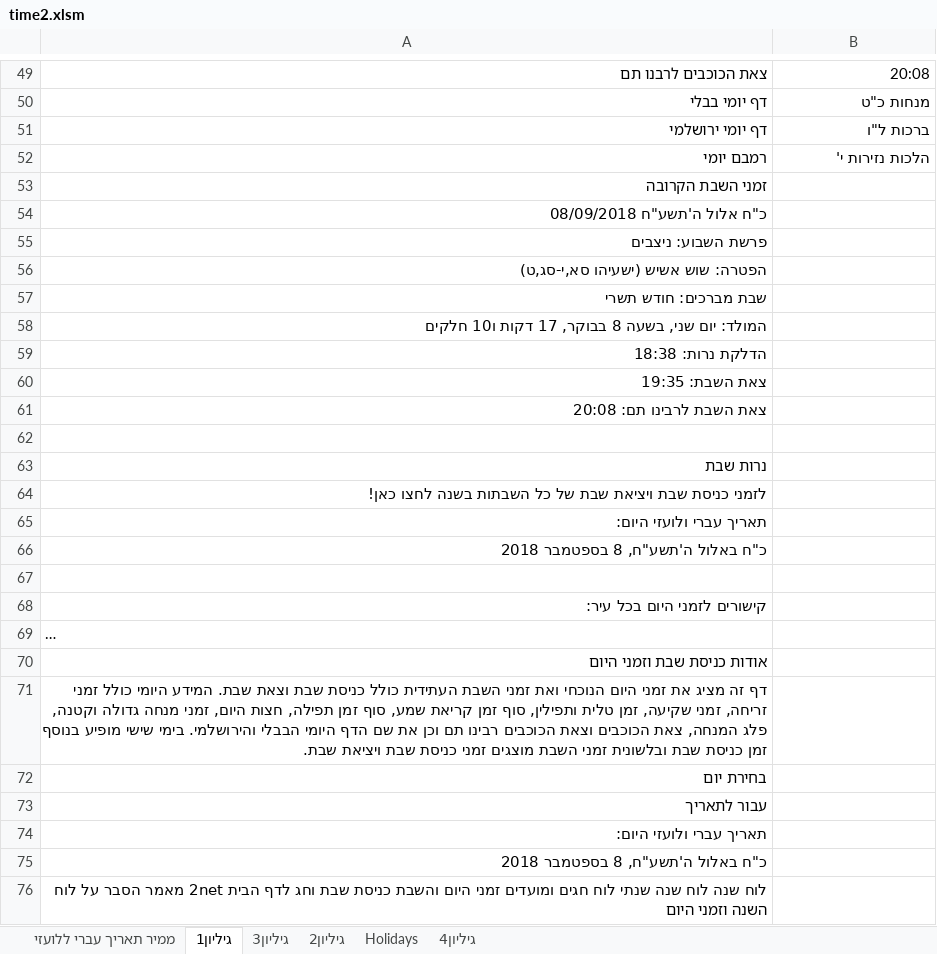
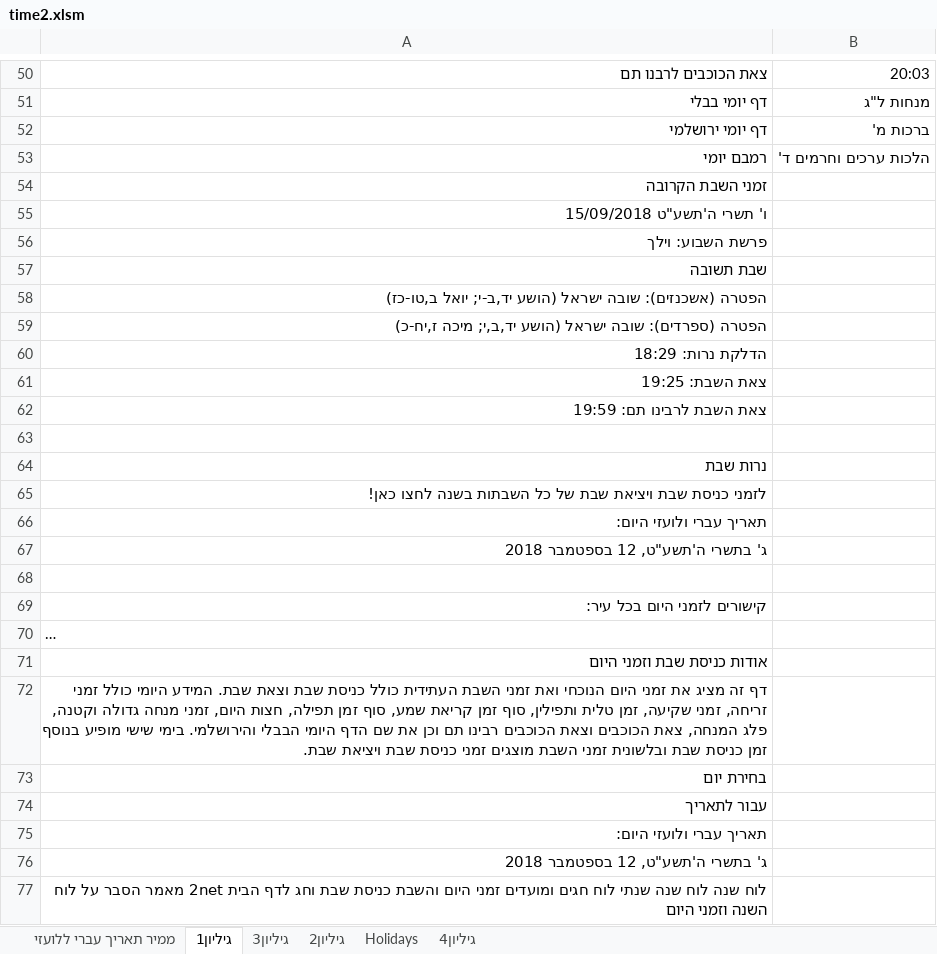
Before and after one commit to sk1234567891/Time, an Excel workbook: ex/time2.xlsm, sheet גיליון1, drawn as a sheet; only a part is shown, gaps mark what is left out; long unchanged cells end in …; values as stored, in another font and other column widths than the file's, no borders; addresses are those after the commit; the diff covers the shown part only; the diff names each change by its address in the sheet, - before the commit and + after, or states it on an @@ line.

```diff
--- a/ex/time2.xlsm (sheet גיליון1)
+++ b/ex/time2.xlsm (sheet גיליון1)
-B50: 20:08
+B50: 20:03
-B51: מנחות כ"ט
+B51: מנחות ל"ג
-B52: ברכות ל"ו
+B52: ברכות מ'
-B53: הלכות נזירות י'
+B53: הלכות ערכים וחרמים ד'
-A55: כ"ח אלול ה'תשע"ח 08/09/2018
+A55: ו' תשרי ה'תשע"ט 15/09/2018
-A56: פרשת השבוע: ניצבים
+A56: פרשת השבוע: וילך
-A57: הפטרה: שוש אשיש (ישעיהו סא,י-סג,ט)
+A57: שבת תשובה
-A58: שבת מברכים: חודש תשרי
+A58: הפטרה (אשכנזים): שובה ישראל (הושע יד,ב-י; יואל ב,טו-כז)
-A59: המולד: יום שני, בשעה 8 בבוקר, 17 דקות ו10 חלקים
+A59: הפטרה (ספרדים): שובה ישראל (הושע יד,ב,י; מיכה ז,יח-כ)
-A60: הדלקת נרות: 18:38
+A60: הדלקת נרות: 18:29
-A61: צאת השבת: 19:35
+A61: צאת השבת: 19:25
-A62: צאת השבת לרבינו תם: 20:08
+A62: צאת השבת לרבינו תם: 19:59
-A67: כ"ח באלול ה'תשע"ח, 8 בספטמבר 2018
+A67: ג' בתשרי ה'תשע"ט, 12 בספטמבר 2018
-A76: כ"ח באלול ה'תשע"ח, 8 בספטמבר 2018
+A76: ג' בתשרי ה'תשע"ט, 12 בספטמבר 2018
```
Also changed, not shown: 1 added row and 20 edited cells elsewhere in this sheet, sheet גיליון2, sheet גיליון3, sheet Holidays, sheet גיליון4, sheet ממיר תאריך עברי ללועזי, 3 other files.
